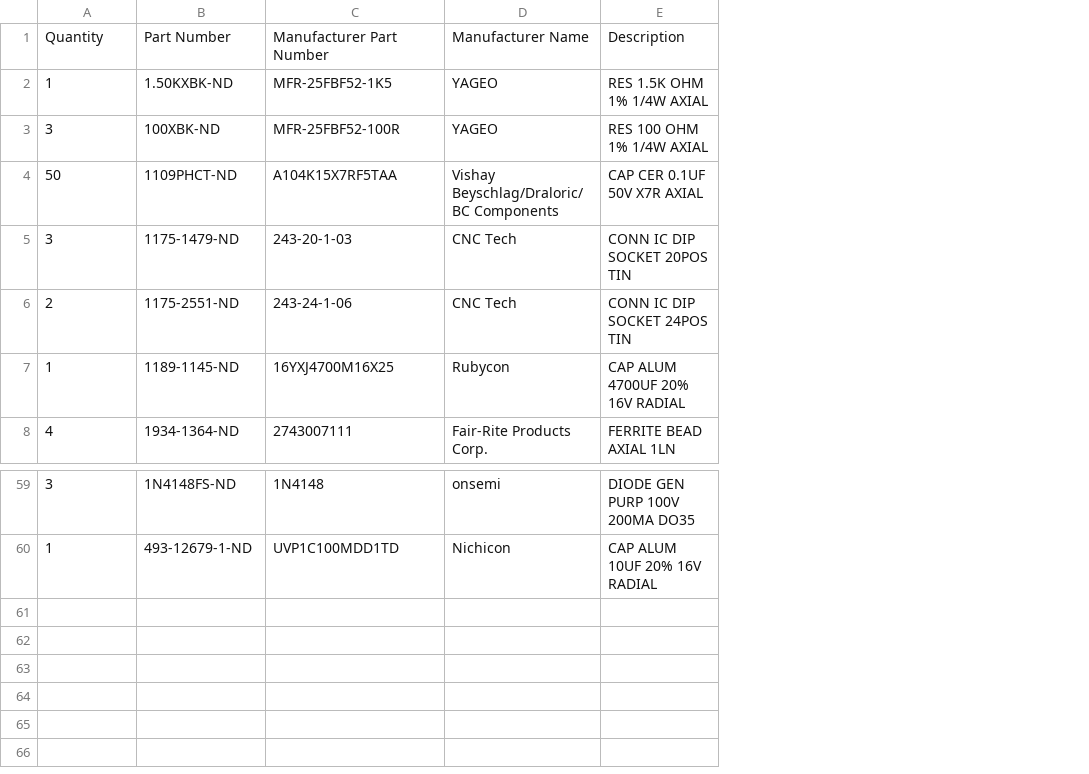
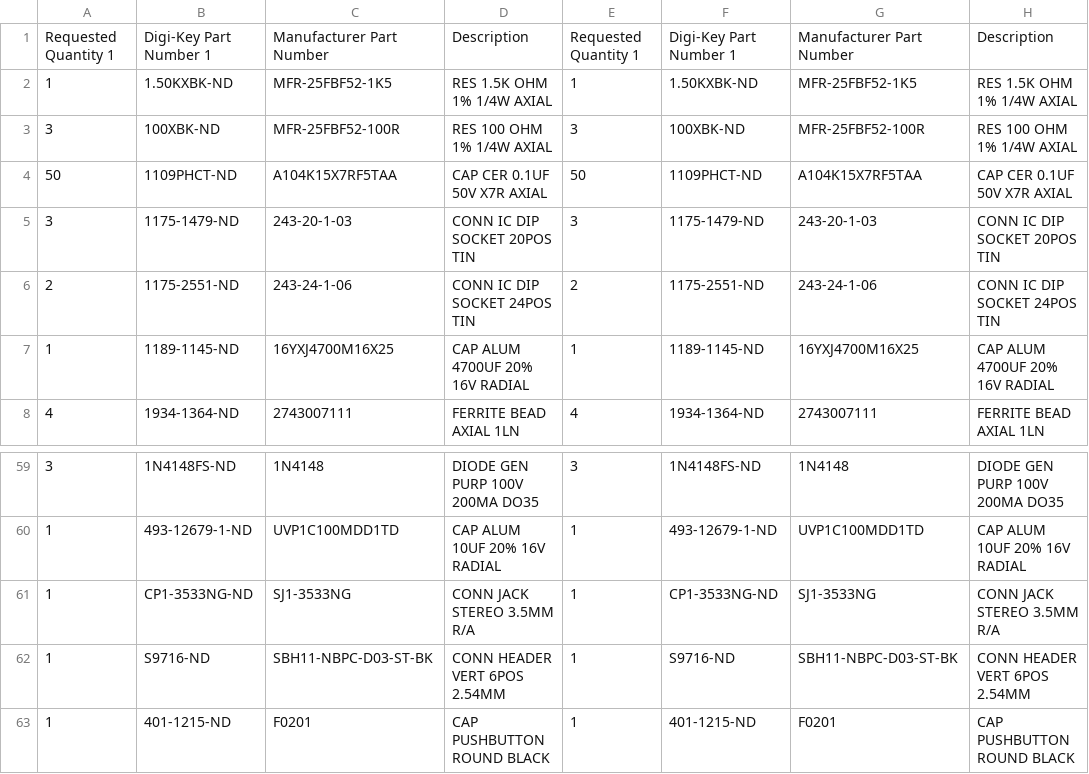
Before and after one commit to qbancoffee/coco_motherboards, a CSV file: bom/26-302x_bill_of_materials.csv, drawn as a sheet; only a part is shown, gaps mark what is left out; removed rows and columns are numbered as before the commit, all else as after; the diff names each change by its address in the sheet, - before the commit and + after, or states it on an @@ line.

Commit message:
added component to BOM for 26-302x

```diff
--- a/bom/26-302x_bill_of_materials.csv
+++ b/bom/26-302x_bill_of_materials.csv
-column D, rows 1-8: Manufacturer Name | YAGEO | YAGEO | Vishay Beyschlag/Draloric/BC Components | CNC Tech | CNC Tech | Rubycon | Fair-Rite Products Corp.; rows 59-60: onsemi | Nichicon
+column E, rows 1-8: Requested Quantity 1 | 1 | 3 | 50 | 3 | 2 | 1 | 4; rows 59-60: 3 | 1
+column F, rows 1-8: Digi-Key Part Number 1 | 1.50KXBK-ND | 100XBK-ND | 1109PHCT-ND | 1175-1479-ND | 1175-2551-ND | 1189-1145-ND | 1934-1364-ND; rows 59-60: 1N4148FS-ND | 493-12679-1-ND
+column G, rows 1-8: Manufacturer Part Number | MFR-25FBF52-1K5 | MFR-25FBF52-100R | A104K15X7RF5TAA | 243-20-1-03 | 243-24-1-06 | 16YXJ4700M16X25 | 2743007111; rows 59-60: 1N4148 | UVP1C100MDD1TD
+column H, rows 1-8: Description | RES 1.5K OHM 1% 1/4W AXIAL | RES 100 OHM 1% 1/4W AXIAL | CAP CER 0.1UF 50V X7R AXIAL | CONN IC DIP SOCKET 20POS TIN | CONN IC DIP SOCKET 24POS TIN | CAP ALUM 4700UF 20% 16V RADIAL | FERRITE BEAD AXIAL 1LN; rows 59-60: DIODE GEN PURP 100V 200MA DO35 | CAP ALUM 10UF 20% 16V RADIAL
-A1: Quantity
+A1: Requested Quantity 1
-B1: Part Number
+B1: Digi-Key Part Number 1
+row 61: 1 | CP1-3533NG-ND | SJ1-3533NG | CONN JACK STEREO 3.5MM R/A | 1 | CP1-3533NG-ND | SJ1-3533NG | CONN JACK STEREO 3.5MM R/A
+row 62: 1 | S9716-ND | SBH11-NBPC-D03-ST-BK | CONN HEADER VERT 6POS 2.54MM | 1 | S9716-ND | SBH11-NBPC-D03-ST-BK | CONN HEADER VERT 6POS 2.54MM
+row 63: 1 | 401-1215-ND | F0201 | CAP PUSHBUTTON ROUND BLACK | 1 | 401-1215-ND | F0201 | CAP PUSHBUTTON ROUND BLACK
```
